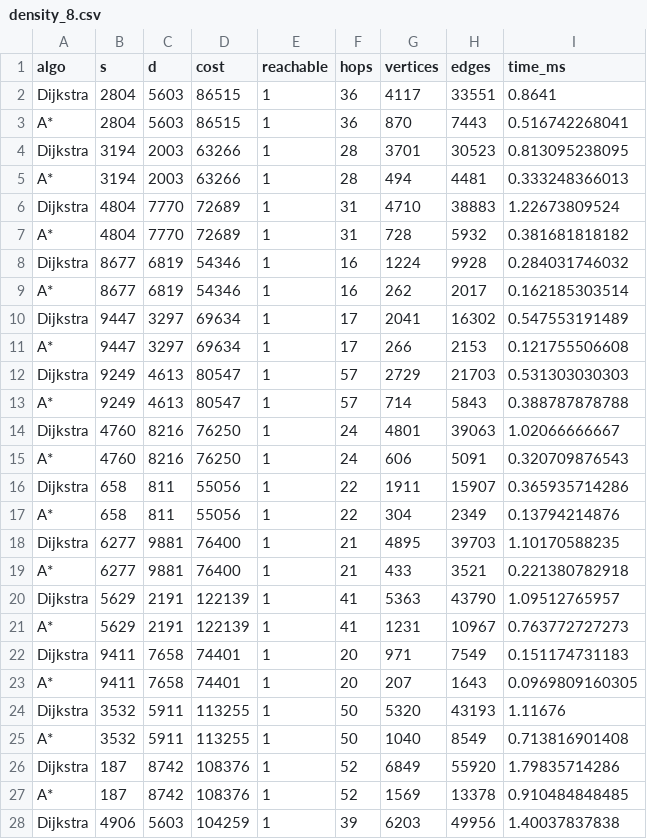
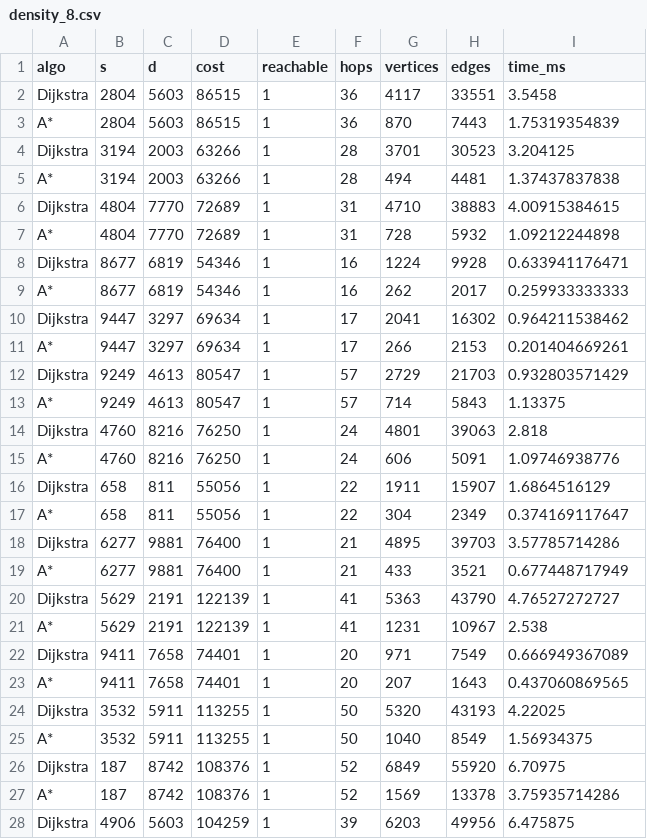
Before and after one commit to priyangshu-2007/Shortest-Path-Planning-in-a-Large-Scale-IoV-UAV-Mobility-Network-Project, a CSV file: results/density_8.csv, drawn as a sheet; only a part is shown; the diff covers the shown part only.

```diff
--- a/results/density_8.csv
+++ b/results/density_8.csv
@@ -1,28 +1,28 @@
 algo,s,d,cost,reachable,hops,vertices,edges,time_ms
-Dijkstra,2804,5603,86515,1,36,4117,33551,0.8641
-A*,2804,5603,86515,1,36,870,7443,0.516742268041
-Dijkstra,3194,2003,63266,1,28,3701,30523,0.813095238095
-A*,3194,2003,63266,1,28,494,4481,0.333248366013
-Dijkstra,4804,7770,72689,1,31,4710,38883,1.22673809524
-A*,4804,7770,72689,1,31,728,5932,0.381681818182
-Dijkstra,8677,6819,54346,1,16,1224,9928,0.284031746032
-A*,8677,6819,54346,1,16,262,2017,0.162185303514
-Dijkstra,9447,3297,69634,1,17,2041,16302,0.547553191489
-A*,9447,3297,69634,1,17,266,2153,0.121755506608
-Dijkstra,9249,4613,80547,1,57,2729,21703,0.531303030303
-A*,9249,4613,80547,1,57,714,5843,0.388787878788
-Dijkstra,4760,8216,76250,1,24,4801,39063,1.02066666667
-A*,4760,8216,76250,1,24,606,5091,0.320709876543
-Dijkstra,658,811,55056,1,22,1911,15907,0.365935714286
-A*,658,811,55056,1,22,304,2349,0.13794214876
-Dijkstra,6277,9881,76400,1,21,4895,39703,1.10170588235
-A*,6277,9881,76400,1,21,433,3521,0.221380782918
-Dijkstra,5629,2191,122139,1,41,5363,43790,1.09512765957
-A*,5629,2191,122139,1,41,1231,10967,0.763772727273
-Dijkstra,9411,7658,74401,1,20,971,7549,0.151174731183
-A*,9411,7658,74401,1,20,207,1643,0.0969809160305
-Dijkstra,3532,5911,113255,1,50,5320,43193,1.11676
-A*,3532,5911,113255,1,50,1040,8549,0.713816901408
-Dijkstra,187,8742,108376,1,52,6849,55920,1.79835714286
-A*,187,8742,108376,1,52,1569,13378,0.910484848485
-Dijkstra,4906,5603,104259,1,39,6203,49956,1.40037837838
+Dijkstra,2804,5603,86515,1,36,4117,33551,3.5458
+A*,2804,5603,86515,1,36,870,7443,1.75319354839
+Dijkstra,3194,2003,63266,1,28,3701,30523,3.204125
+A*,3194,2003,63266,1,28,494,4481,1.37437837838
+Dijkstra,4804,7770,72689,1,31,4710,38883,4.00915384615
+A*,4804,7770,72689,1,31,728,5932,1.09212244898
+Dijkstra,8677,6819,54346,1,16,1224,9928,0.633941176471
+A*,8677,6819,54346,1,16,262,2017,0.259933333333
+Dijkstra,9447,3297,69634,1,17,2041,16302,0.964211538462
+A*,9447,3297,69634,1,17,266,2153,0.201404669261
+Dijkstra,9249,4613,80547,1,57,2729,21703,0.932803571429
+A*,9249,4613,80547,1,57,714,5843,1.13375
+Dijkstra,4760,8216,76250,1,24,4801,39063,2.818
+A*,4760,8216,76250,1,24,606,5091,1.09746938776
+Dijkstra,658,811,55056,1,22,1911,15907,1.6864516129
+A*,658,811,55056,1,22,304,2349,0.374169117647
+Dijkstra,6277,9881,76400,1,21,4895,39703,3.57785714286
+A*,6277,9881,76400,1,21,433,3521,0.677448717949
+Dijkstra,5629,2191,122139,1,41,5363,43790,4.76527272727
+A*,5629,2191,122139,1,41,1231,10967,2.538
+Dijkstra,9411,7658,74401,1,20,971,7549,0.666949367089
+A*,9411,7658,74401,1,20,207,1643,0.437060869565
+Dijkstra,3532,5911,113255,1,50,5320,43193,4.22025
+A*,3532,5911,113255,1,50,1040,8549,1.56934375
+Dijkstra,187,8742,108376,1,52,6849,55920,6.70975
+A*,187,8742,108376,1,52,1569,13378,3.75935714286
+Dijkstra,4906,5603,104259,1,39,6203,49956,6.475875
```
Also changed, not shown: 33 edited cells elsewhere in this file, results/all_results.csv, results/density_6.csv, 33 other files.
